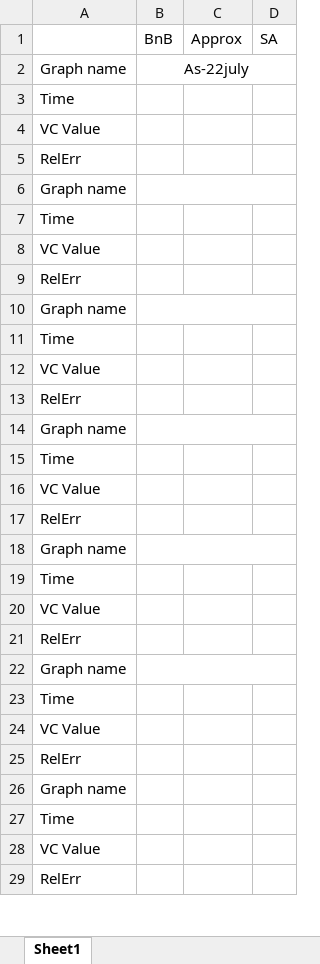
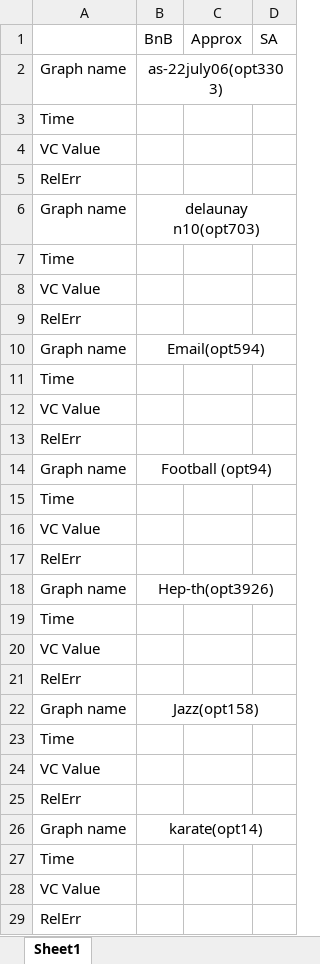
Before and after one commit to bochaowei/CSE6140-project, an Excel workbook: table.xlsx, sheet Sheet1, drawn as a sheet; only a part is shown; values as stored, in another font and other column widths than the file's, no borders; the diff covers the shown part only; the diff names each change by its address in the sheet, - before the commit and + after, or states it on an @@ line.

Commit message:
Update table.xlsx

```diff
--- a/table.xlsx (sheet Sheet1)
+++ b/table.xlsx (sheet Sheet1)
-B2: As-22july
+B2: as-22july06(opt3303)
-B6: (empty)
+B6: delaunay n10(opt703)
-B10: (empty)
+B10: Email(opt594)
-B14: (empty)
+B14: Football (opt94)
-B18: (empty)
+B18: Hep-th(opt3926)
-B22: (empty)
+B22: Jazz(opt158)
-B26: (empty)
+B26: karate(opt14)
+B26:D26 merged
```
Also changed, not shown: 5 edited cells and merged cells elsewhere in this sheet.
